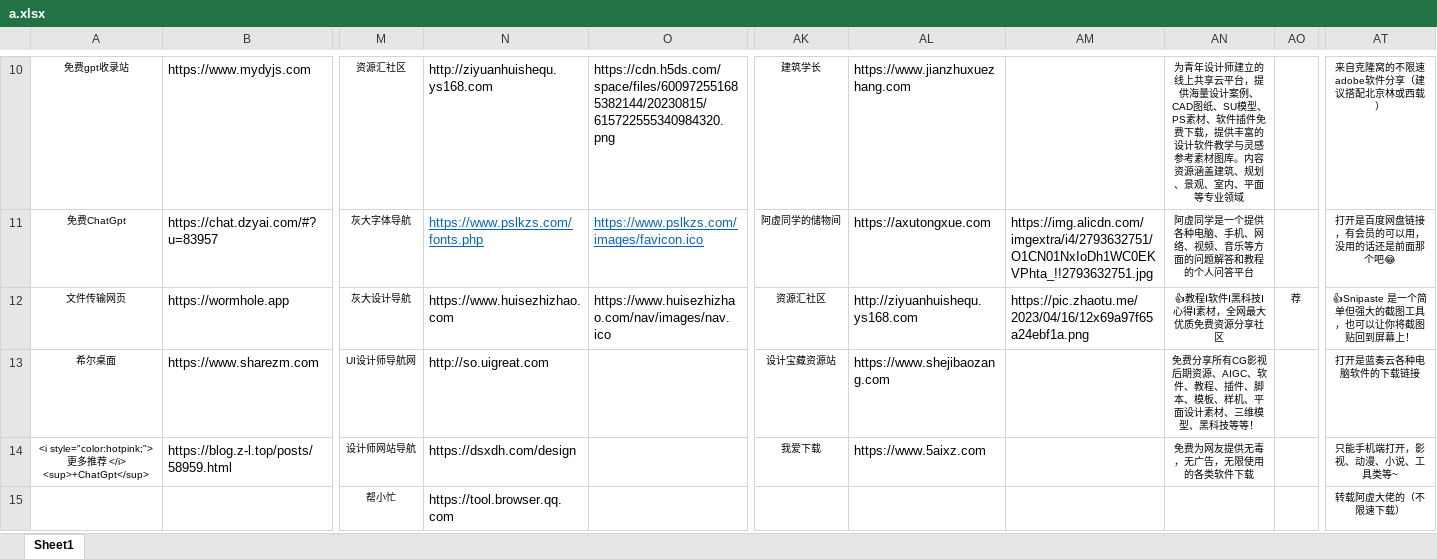
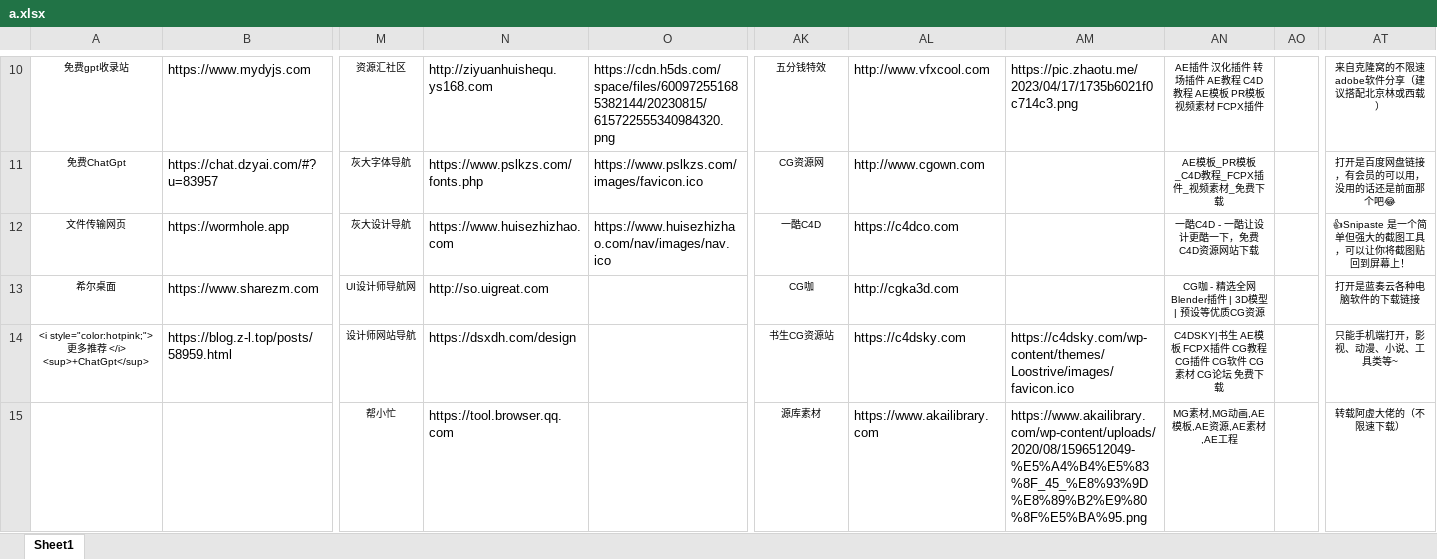
Before and after one commit to xiaolongmr/xiaolongmr.github.io, an Excel workbook: a.xlsx, sheet Sheet1, drawn as a sheet; only a part is shown, gaps mark what is left out; values as stored, in another font and other column widths than the file's, no borders; the diff covers the shown part only; the diff names each change by its address in the sheet, - before the commit and + after, or states it on an @@ line.

Commit message:
Add files via upload

```diff
--- a/a.xlsx (sheet Sheet1)
+++ b/a.xlsx (sheet Sheet1)
-AK10: 建筑学长
+AK10: 五分钱特效
-AL10: https://www.jianzhuxuezhang.com
+AL10: http://www.vfxcool.com
-AM10: (empty)
+AM10: https://pic.zhaotu.me/2023/04/17/1735b6021f0c714c3.png
-AN10: 为青年设计师建立的线上共享云平台，提供海量设计案例、CAD图纸、SU模型、PS素材、软件插件免费下载，提供丰富的设计软件教学与灵感参考素材图库。内容资源涵盖建筑、规划、景观、室内、平面等专业领域
+AN10: AE插件 汉化插件 转场插件 AE教程 C4D教程 AE模板 PR模板 视频素材 FCPX插件
@@ N11:O11 underline: on → off, text colour: #0563C1 → black @@
-AK11: 阿虚同学的储物间
+AK11: CG资源网
-AL11: https://axutongxue.com
+AL11: http://www.cgown.com
-AM11: https://img.alicdn.com/imgextra/i4/2793632751/O1CN01NxIoDh1WC0EKVPhta_!!2793632751.jpg
+AM11: (empty)
-AN11: 阿虚同学是一个提供各种电脑、手机、网络、视频、音乐等方面的问题解答和教程的个人问答平台
+AN11: AE模板_PR模板_C4D教程_FCPX插件_视频素材_免费下载
-AK12: 资源汇社区
+AK12: 一酷C4D
-AL12: http://ziyuanhuishequ.ys168.com
+AL12: https://c4dco.com
-AM12: https://pic.zhaotu.me/2023/04/16/12x69a97f65a24ebf1a.png
+AM12: (empty)
-AN12: 👍教程Ⅰ软件Ⅰ黑科技Ⅰ心得Ⅰ素材，全网最大优质免费资源分享社区
+AN12: 一酷C4D - 一酷让设计更酷一下，免费C4D资源网站下载
-AO12: 荐
+AO12: (empty)
-AT12: 👍Snipaste 是一个简单但强大的截图工具，也可以让你将截图贴回到屏幕上！
+AT12: 👍Snipaste 是一个简单但强大的截图工具，可以让你将截图贴回到屏幕上！
-AK13: 设计宝藏资源站
+AK13: CG咖
-AL13: https://www.shejibaozang.com
+AL13: http://cgka3d.com
-AN13: 免费分享所有CG影视后期资源、AIGC、软件、教程、插件、脚本、模板、样机、平面设计素材、三维模型、黑科技等等！
+AN13: CG咖 - 精选全网 Blender插件 | 3D模型 | 预设等优质CG资源
-AK14: 我爱下载
+AK14: 书生CG资源站
-AL14: https://www.5aixz.com
+AL14: https://c4dsky.com
-AM14: (empty)
+AM14: https://c4dsky.com/wp-content/themes/Loostrive/images/favicon.ico
-AN14: 免费为网友提供无毒，无广告，无限使用的各类软件下载
+AN14: C4DSKY|书生 AE模板 FCPX插件 CG教程 CG插件 CG软件 CG素材 CG论坛 免费下载
-AK15: (empty)
+AK15: 源库素材
-AL15: (empty)
+AL15: https://www.akailibrary.com
-AM15: (empty)
+AM15: https://www.akailibrary.com/wp-content/uploads/2020/08/1596512049-%E5%A4%B4%E5%83%8F_45_%E8%93%9D%E8%89%B2%E9%80%8F%E5%BA%95.png
-AN15: (empty)
+AN15: MG素材,MG动画,AE模板,AE资源,AE素材,AE工程
```
Also changed, not shown: 93 edited cells and cell formats elsewhere in this sheet.
